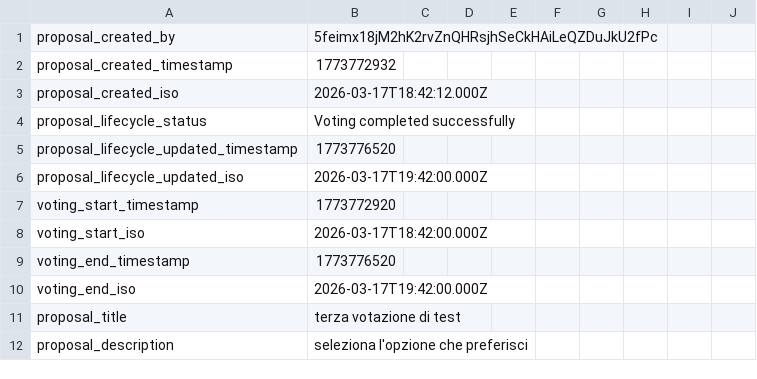
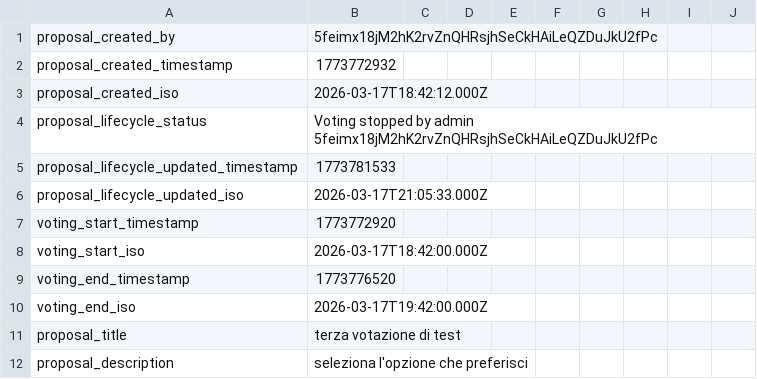
Before and after one commit to Happydao/torrino-dao-voting-core, a CSV file: data/proposal_1773772932.csv, drawn as a sheet; only a part is shown.

Commit message:
voting stopped by admin 5feimx18jM2hK2rvZnQHRsjhSeCkHAiLeQZDuJkU2fPc 1773772932

```diff
--- a/data/proposal_1773772932.csv
+++ b/data/proposal_1773772932.csv
@@ -3,5 +3,5 @@ proposal_created_timestamp,1773772932
 proposal_created_iso,2026-03-17T18:42:12.000Z
-proposal_lifecycle_status,Voting completed successfully
-proposal_lifecycle_updated_timestamp,1773776520
-proposal_lifecycle_updated_iso,2026-03-17T19:42:00.000Z
+proposal_lifecycle_status,Voting stopped by admin 5feimx18jM2hK2rvZnQHRsjhSeCkHAiLeQZDuJkU2fPc
+proposal_lifecycle_updated_timestamp,1773781533
+proposal_lifecycle_updated_iso,2026-03-17T21:05:33.000Z
 voting_start_timestamp,1773772920
```
